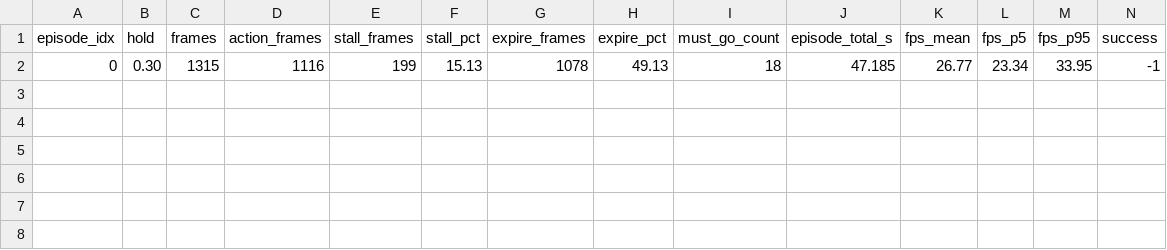
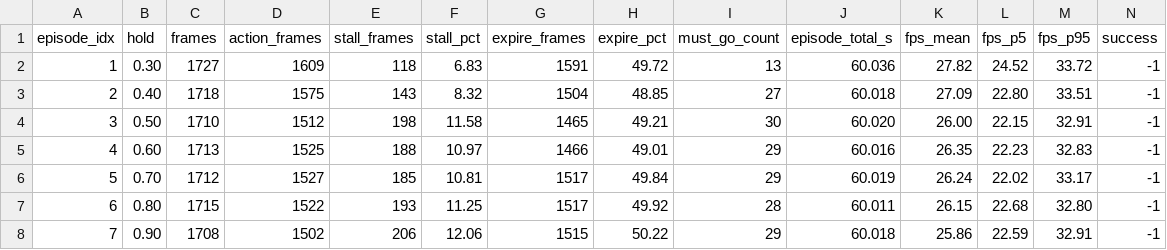
Before and after one commit to Vel044/lerobot, a CSV file: analysis/async_client_stats.csv, drawn as a sheet; only a part is shown; removed rows and columns are numbered as before the commit, all else as after; rows hold the shown columns only; the diff names each change by its address in the sheet, - before the commit and + after, or states it on an @@ line.

```diff
--- a/analysis/async_client_stats.csv
+++ b/analysis/async_client_stats.csv
-row 2: 0 | 0.30 | 1315 | 1116 | 199 | 15.13 | 1078 | 49.13 | 18 | 47.185 | 26.77 | 23.34 | 33.95 | -1
+row 2: 1 | 0.30 | 1727 | 1609 | 118 | 6.83 | 1591 | 49.72 | 13 | 60.036 | 27.82 | 24.52 | 33.72 | -1
+row 3: 2 | 0.40 | 1718 | 1575 | 143 | 8.32 | 1504 | 48.85 | 27 | 60.018 | 27.09 | 22.80 | 33.51 | -1
+row 4: 3 | 0.50 | 1710 | 1512 | 198 | 11.58 | 1465 | 49.21 | 30 | 60.020 | 26.00 | 22.15 | 32.91 | -1
+row 5: 4 | 0.60 | 1713 | 1525 | 188 | 10.97 | 1466 | 49.01 | 29 | 60.016 | 26.35 | 22.23 | 32.83 | -1
+row 6: 5 | 0.70 | 1712 | 1527 | 185 | 10.81 | 1517 | 49.84 | 29 | 60.019 | 26.24 | 22.02 | 33.17 | -1
+row 7: 6 | 0.80 | 1715 | 1522 | 193 | 11.25 | 1517 | 49.92 | 28 | 60.011 | 26.15 | 22.68 | 32.80 | -1
+row 8: 7 | 0.90 | 1708 | 1502 | 206 | 12.06 | 1515 | 50.22 | 29 | 60.018 | 25.86 | 22.59 | 32.91 | -1
```
Also changed, not shown: analysis/async_server_stats.csv, 1 other file.
